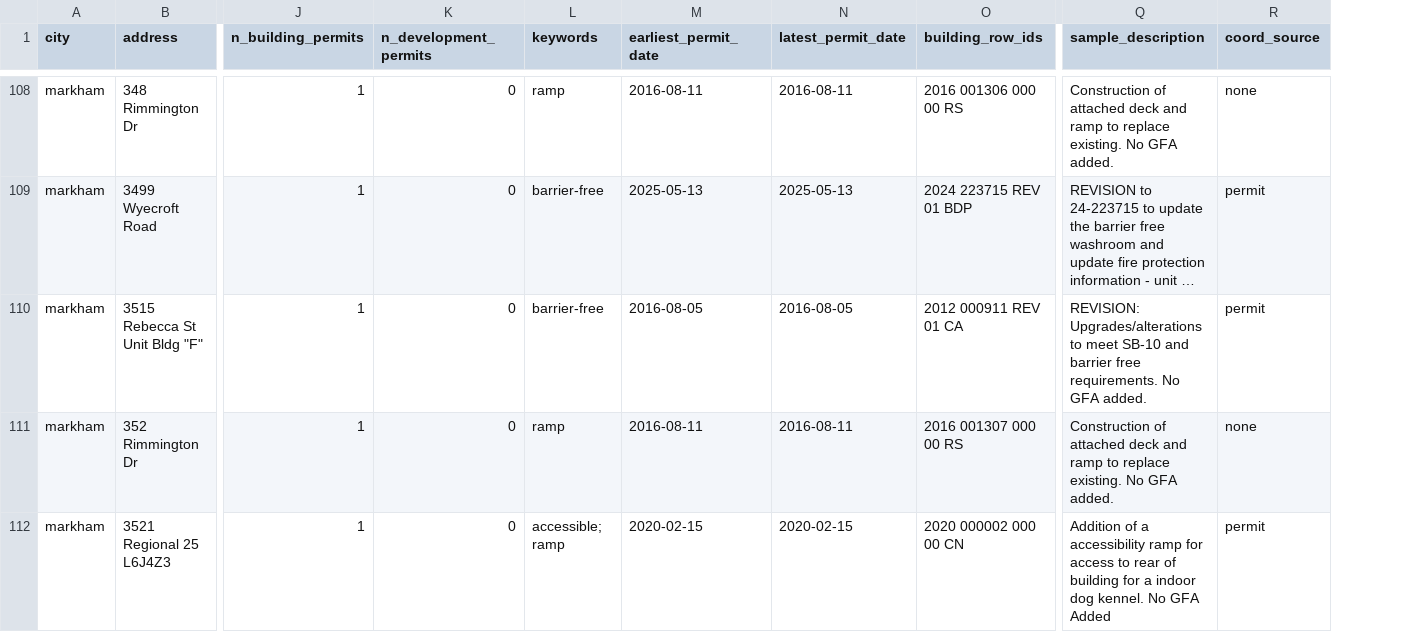
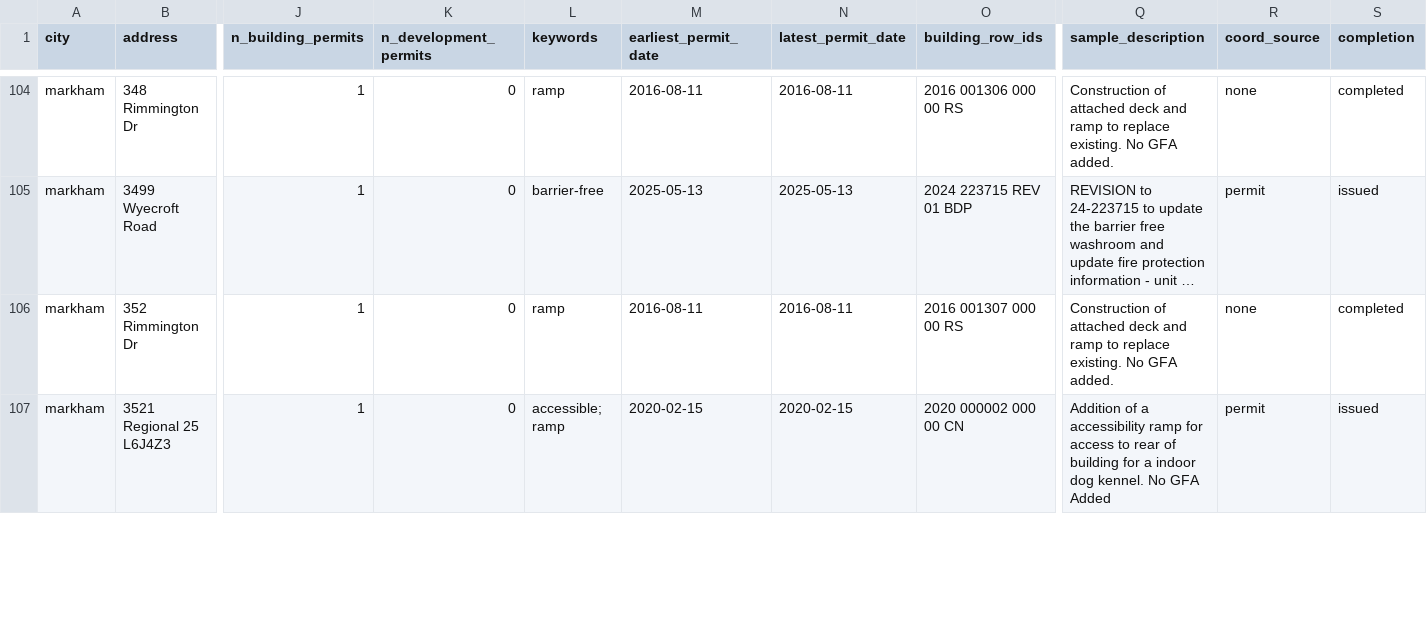
Before and after one commit to JCrossman/SCIA-Accessible-Housing-Finder, a CSV file: data/markham/accessibility_commercial_merged.csv, drawn as a sheet; only a part is shown, gaps mark what is left out; long unchanged cells end in …; removed rows and columns are numbered as before the commit, all else as after; rows hold the shown columns only; the diff covers the shown part only; the diff names each change by its address in the sheet, - before the commit and + after, or states it on an @@ line.

```diff
--- a/data/markham/accessibility_commercial_merged.csv
+++ b/data/markham/accessibility_commercial_merged.csv
+column S (completion), rows 104-107: completed | issued | completed | issued
-row 110: markham | 3515 Rebecca St Unit Bldg "F" | 1 | 0 | barrier-free | 2016-08-05 | 2016-08-05 | 2012 000911 REV 01 CA | REVISION: Upgrades/alterations to meet SB-10 and barrier free requirements. No GFA added. | permit
```
Also changed, not shown: 10 removed rows elsewhere in this file, data/calgary/accessibility_commercial_merged.csv, data/edmonton/accessibility_residential_merged.csv, 22 other files.
